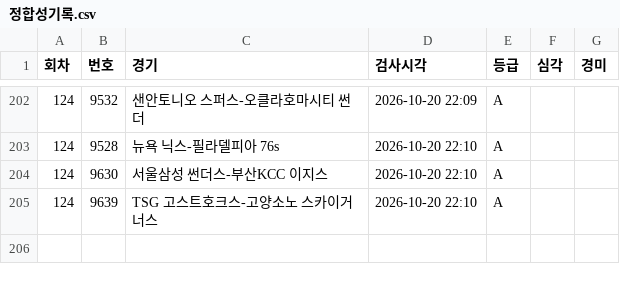
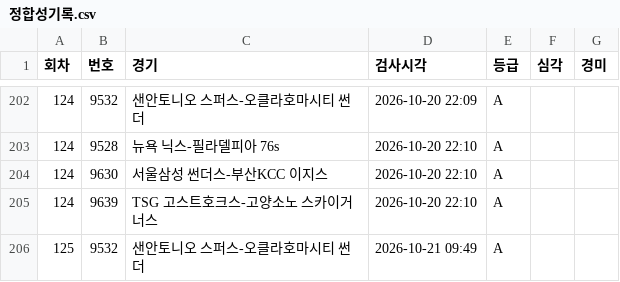
Before and after one commit to Mrzero-00/ai-playground, a CSV file: 승부예측 프로그램/data/정합성기록.csv, drawn as a sheet; only a part is shown, gaps mark what is left out; the diff names each change by its address in the sheet, - before the commit and + after, or states it on an @@ line.

```diff
--- a/승부예측 프로그램/data/정합성기록.csv
+++ b/승부예측 프로그램/data/정합성기록.csv
+row 206: 125 | 9532 | 샌안토니오 스퍼스-오클라호마시티 썬더 | 2026-10-21 09:49 | A
```
Also changed, not shown: 승부예측 프로그램/data/스캔기록.csv, 승부예측 프로그램/분석일정.csv, 9 other files.
